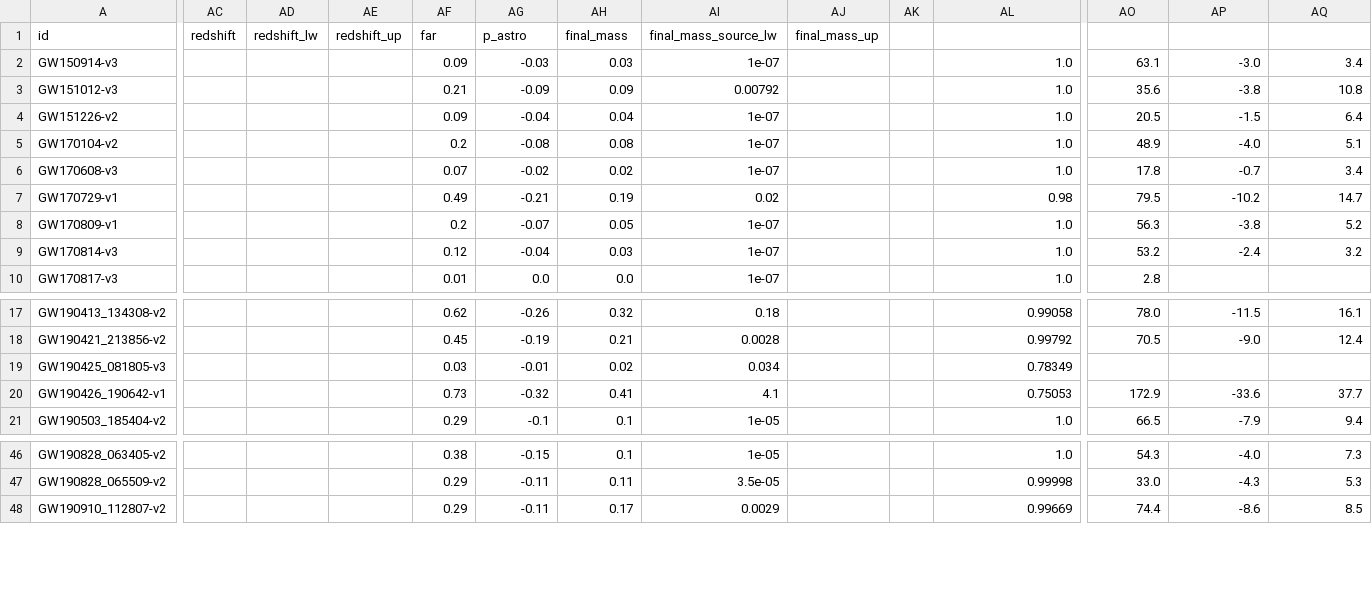
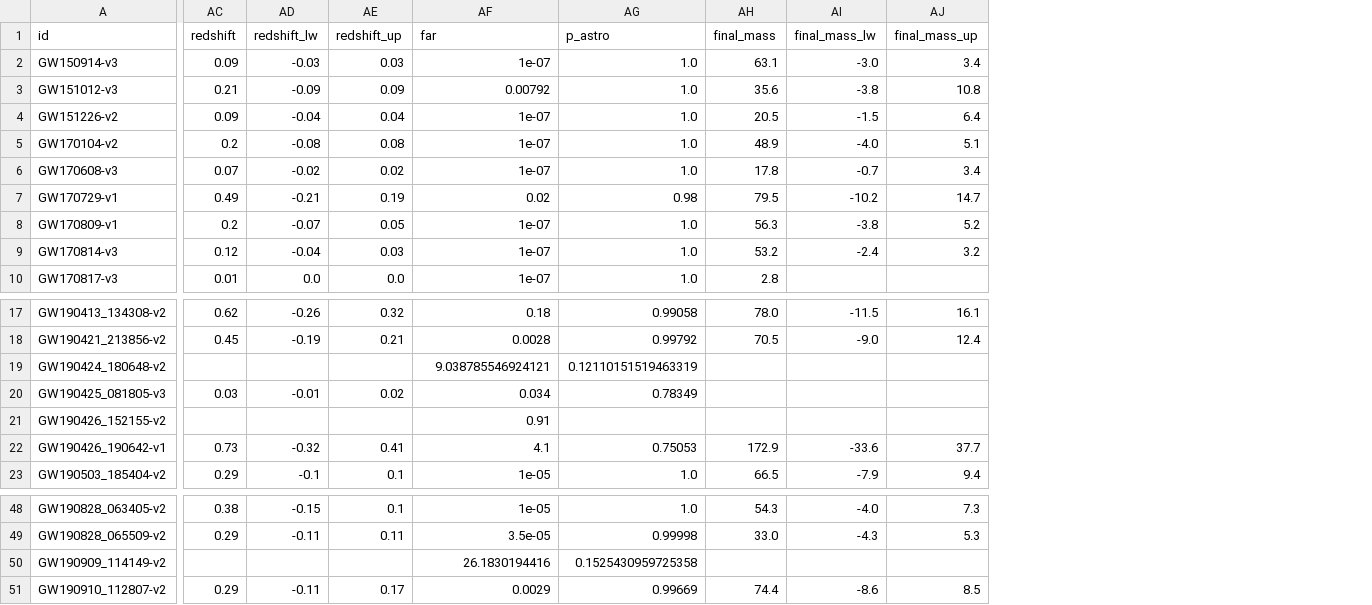
Before and after one commit to Sareva00/LIGO-project, a CSV file: GWTC.csv, drawn as a sheet; only a part is shown, gaps mark what is left out; removed rows and columns are numbered as before the commit, all else as after; rows hold the shown columns only; the diff covers the shown part only; the diff names each change by its address in the sheet, - before the commit and + after, or states it on an @@ line.

```diff
--- a/GWTC.csv
+++ b/GWTC.csv
-column AC (redshift), empty
-column AD (redshift_lw), empty
-column AE (redshift_up), empty
-column AJ (final_mass_up), empty
-column AK, empty
-AC1: far
+AC1: redshift
-AD1: p_astro
+AD1: redshift_lw
-AE1: final_mass
+AE1: redshift_up
-AF1: final_mass_source_lw
+AF1: far
-AG1: (empty)
+AG1: p_astro
-AH1: (empty)
+AH1: final_mass
-AI1: (empty)
+AI1: final_mass_lw
-AJ1: (empty)
+AJ1: final_mass_up
+row 19: GW190424_180648-v2 |  |  |  | 9.038785546924121 | 0.12110151519463319
+row 21: GW190426_152155-v2 |  |  |  | 0.91
+row 50: GW190909_114149-v2 |  |  |  | 26.1830194416 | 0.1525430959725358
```
Also changed, not shown: 2 removed columns elsewhere in this file, 1 other file.
